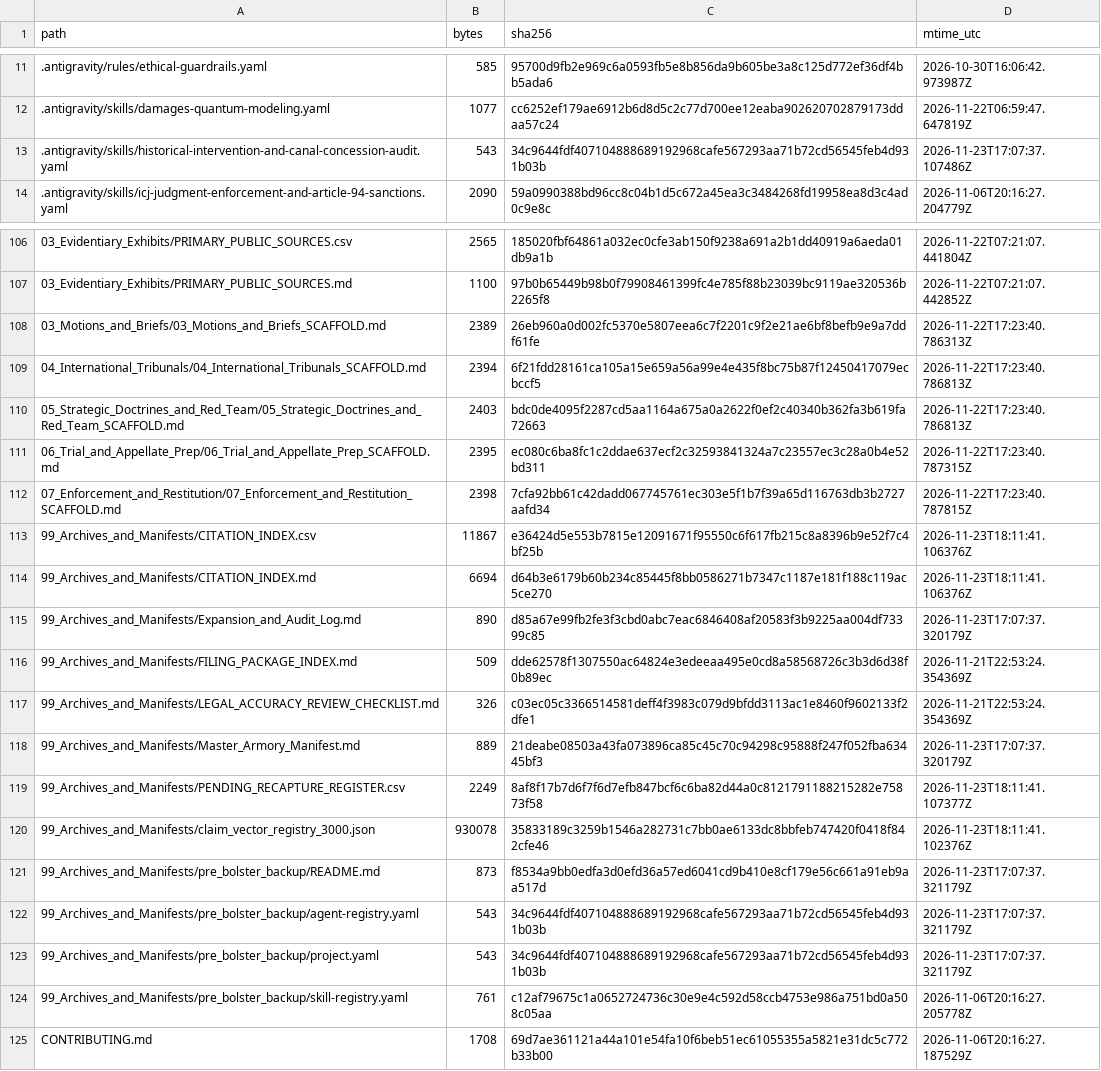
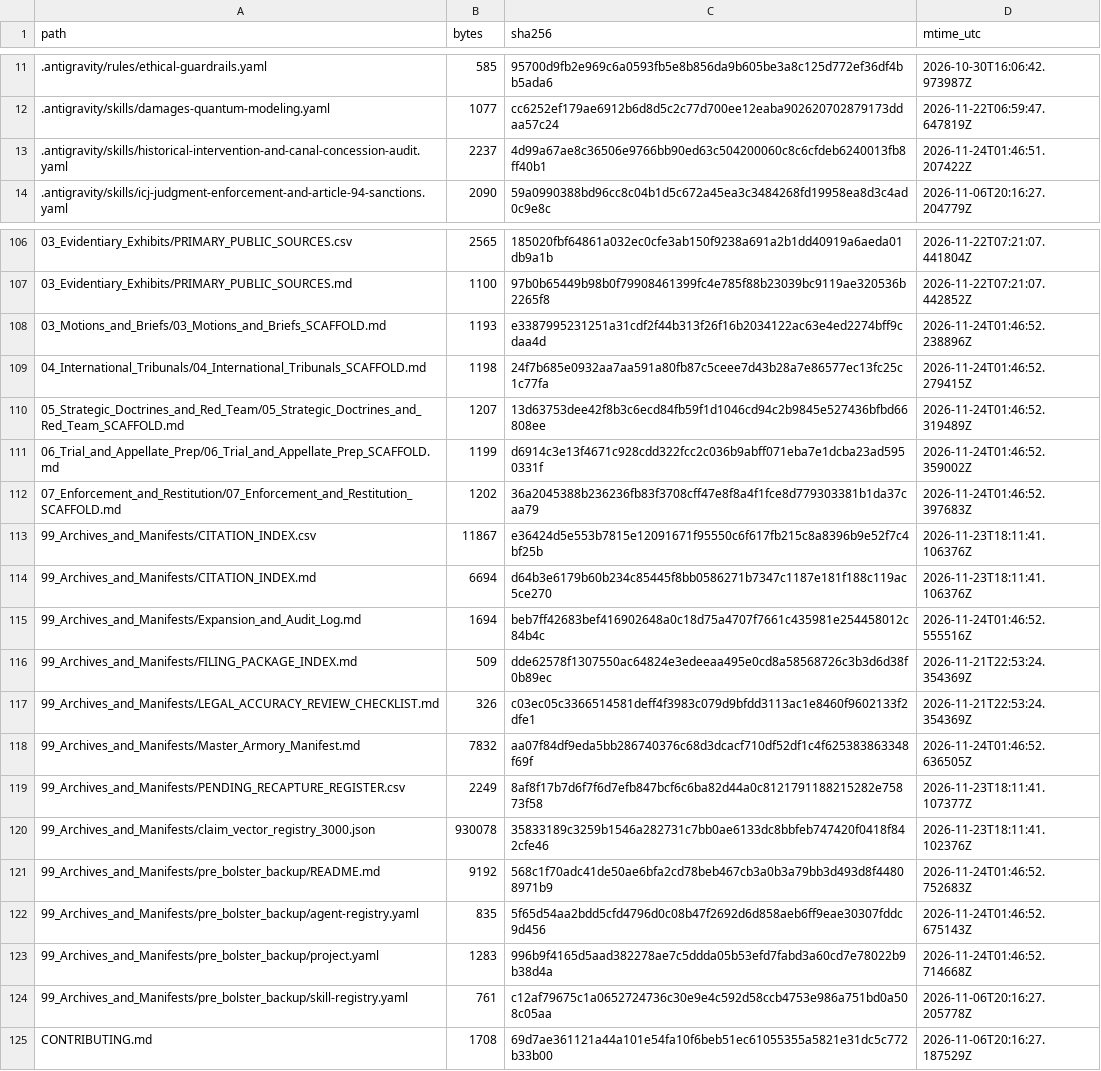
Before and after one commit to GlobalRestitutionAlliance/turtle-island-us-ok-sac-fox-nation-oklahoma-master-litigation, a CSV file: 99_Archives_and_Manifests/MANIFEST_SHA256.csv, drawn as a sheet; only a part is shown, gaps mark what is left out; the diff covers the shown part only.

Commit message:
REVERTED DUE TO UNPROMPTED MASS J3WFICATED DATA CORRUPTION BY COMPROMISED BIASED LLM/ARTIFICIAL INTELLIGENCE MODELS

```diff
--- a/99_Archives_and_Manifests/MANIFEST_SHA256.csv
+++ b/99_Archives_and_Manifests/MANIFEST_SHA256.csv
@@ -12,3 +12,3 @@ path,bytes,sha256,mtime_utc
 .antigravity/skills/damages-quantum-modeling.yaml,1077,cc6252ef179ae6912b6d8d5c2c77d700ee12eaba902620702879173ddaa57c24,2026-11-22T06:59:47.647819Z
-.antigravity/skills/historical-intervention-and-canal-concession-audit.yaml,543,34c9644fdf407104888689192968cafe567293aa71b72cd56545feb4d931b03b,2026-11-23T17:07:37.107486Z
+.antigravity/skills/historical-intervention-and-canal-concession-audit.yaml,2237,4d99a67ae8c36506e9766bb90ed63c504200060c8c6cfdeb6240013fb8ff40b1,2026-11-24T01:46:51.207422Z
 .antigravity/skills/icj-judgment-enforcement-and-article-94-sanctions.yaml,2090,59a0990388bd96cc8c04b1d5c672a45ea3c3484268fd19958ea8d3c4ad0c9e8c,2026-11-06T20:16:27.204779Z
@@ -107,18 +107,18 @@ path,bytes,sha256,mtime_utc
 03_Evidentiary_Exhibits/PRIMARY_PUBLIC_SOURCES.md,1100,97b0b65449b98b0f79908461399fc4e785f88b23039bc9119ae320536b2265f8,2026-11-22T07:21:07.442852Z
-03_Motions_and_Briefs/03_Motions_and_Briefs_SCAFFOLD.md,2389,26eb960a0d002fc5370e5807eea6c7f2201c9f2e21ae6bf8befb9e9a7ddf61fe,2026-11-22T17:23:40.786313Z
-04_International_Tribunals/04_International_Tribunals_SCAFFOLD.md,2394,6f21fdd28161ca105a15e659a56a99e4e435f8bc75b87f12450417079ecbccf5,2026-11-22T17:23:40.786813Z
-05_Strategic_Doctrines_and_Red_Team/05_Strategic_Doctrines_and_Red_Team_SCAFFOLD.md,2403,bdc0de4095f2287cd5aa1164a675a0a2622f0ef2c40340b362fa3b619fa72663,2026-11-22T17:23:40.786813Z
-06_Trial_and_Appellate_Prep/06_Trial_and_Appellate_Prep_SCAFFOLD.md,2395,ec080c6ba8fc1c2ddae637ecf2c32593841324a7c23557ec3c28a0b4e52bd311,2026-11-22T17:23:40.787315Z
-07_Enforcement_and_Restitution/07_Enforcement_and_Restitution_SCAFFOLD.md,2398,7cfa92bb61c42dadd067745761ec303e5f1b7f39a65d116763db3b2727aafd34,2026-11-22T17:23:40.787815Z
+03_Motions_and_Briefs/03_Motions_and_Briefs_SCAFFOLD.md,1193,e3387995231251a31cdf2f44b313f26f16b2034122ac63e4ed2274bff9cdaa4d,2026-11-24T01:46:52.238896Z
+04_International_Tribunals/04_International_Tribunals_SCAFFOLD.md,1198,24f7b685e0932aa7aa591a80fb87c5ceee7d43b28a7e86577ec13fc25c1c77fa,2026-11-24T01:46:52.279415Z
+05_Strategic_Doctrines_and_Red_Team/05_Strategic_Doctrines_and_Red_Team_SCAFFOLD.md,1207,13d63753dee42f8b3c6ecd84fb59f1d1046cd94c2b9845e527436bfbd66808ee,2026-11-24T01:46:52.319489Z
+06_Trial_and_Appellate_Prep/06_Trial_and_Appellate_Prep_SCAFFOLD.md,1199,d6914c3e13f4671c928cdd322fcc2c036b9abff071eba7e1dcba23ad5950331f,2026-11-24T01:46:52.359002Z
+07_Enforcement_and_Restitution/07_Enforcement_and_Restitution_SCAFFOLD.md,1202,36a2045388b236236fb83f3708cff47e8f8a4f1fce8d779303381b1da37caa79,2026-11-24T01:46:52.397683Z
 99_Archives_and_Manifests/CITATION_INDEX.csv,11867,e36424d5e553b7815e12091671f95550c6f617fb215c8a8396b9e52f7c4bf25b,2026-11-23T18:11:41.106376Z
 99_Archives_and_Manifests/CITATION_INDEX.md,6694,d64b3e6179b60b234c85445f8bb0586271b7347c1187e181f188c119ac5ce270,2026-11-23T18:11:41.106376Z
-99_Archives_and_Manifests/Expansion_and_Audit_Log.md,890,d85a67e99fb2fe3f3cbd0abc7eac6846408af20583f3b9225aa004df73399c85,2026-11-23T17:07:37.320179Z
+99_Archives_and_Manifests/Expansion_and_Audit_Log.md,1694,beb7ff42683bef416902648a0c18d75a4707f7661c435981e254458012c84b4c,2026-11-24T01:46:52.555516Z
 99_Archives_and_Manifests/FILING_PACKAGE_INDEX.md,509,dde62578f1307550ac64824e3edeeaa495e0cd8a58568726c3b3d6d38f0b89ec,2026-11-21T22:53:24.354369Z
 99_Archives_and_Manifests/LEGAL_ACCURACY_REVIEW_CHECKLIST.md,326,c03ec05c3366514581deff4f3983c079d9bfdd3113ac1e8460f9602133f2dfe1,2026-11-21T22:53:24.354369Z
-99_Archives_and_Manifests/Master_Armory_Manifest.md,889,21deabe08503a43fa073896ca85c45c70c94298c95888f247f052fba63445bf3,2026-11-23T17:07:37.320179Z
+99_Archives_and_Manifests/Master_Armory_Manifest.md,7832,aa07f84df9eda5bb286740376c68d3dcacf710df52df1c4f625383863348f69f,2026-11-24T01:46:52.636505Z
 99_Archives_and_Manifests/PENDING_RECAPTURE_REGISTER.csv,2249,8af8f17b7d6f7f6d7efb847bcf6c6ba82d44a0c8121791188215282e75873f58,2026-11-23T18:11:41.107377Z
 99_Archives_and_Manifests/claim_vector_registry_3000.json,930078,35833189c3259b1546a282731c7bb0ae6133dc8bbfeb747420f0418f842cfe46,2026-11-23T18:11:41.102376Z
-99_Archives_and_Manifests/pre_bolster_backup/README.md,873,f8534a9bb0edfa3d0efd36a57ed6041cd9b410e8cf179e56c661a91eb9aa517d,2026-11-23T17:07:37.321179Z
-99_Archives_and_Manifests/pre_bolster_backup/agent-registry.yaml,543,34c9644fdf407104888689192968cafe567293aa71b72cd56545feb4d931b03b,2026-11-23T17:07:37.321179Z
-99_Archives_and_Manifests/pre_bolster_backup/project.yaml,543,34c9644fdf407104888689192968cafe567293aa71b72cd56545feb4d931b03b,2026-11-23T17:07:37.321179Z
+99_Archives_and_Manifests/pre_bolster_backup/README.md,9192,568c1f70adc41de50ae6bfa2cd78beb467cb3a0b3a79bb3d493d8f44808971b9,2026-11-24T01:46:52.752683Z
+99_Archives_and_Manifests/pre_bolster_backup/agent-registry.yaml,835,5f65d54aa2bdd5cfd4796d0c08b47f2692d6d858aeb6ff9eae30307fddc9d456,2026-11-24T01:46:52.675143Z
+99_Archives_and_Manifests/pre_bolster_backup/project.yaml,1283,996b9f4165d5aad382278ae7c5ddda05b53efd7fabd3a60cd7e78022b9b38d4a,2026-11-24T01:46:52.714668Z
 99_Archives_and_Manifests/pre_bolster_backup/skill-registry.yaml,761,c12af79675c1a0652724736c30e9e4c592d58ccb4753e986a751bd0a508c05aa,2026-11-06T20:16:27.205778Z
```
Also changed, not shown: 77 edited cells elsewhere in this file, 37 other files.
